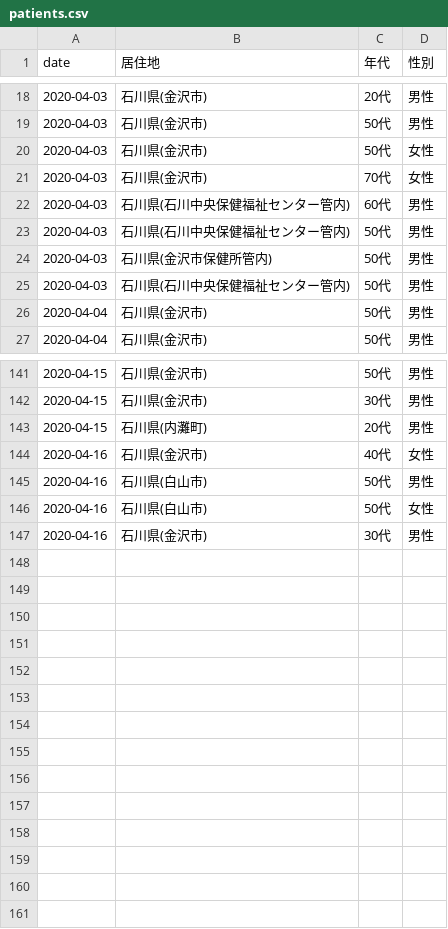
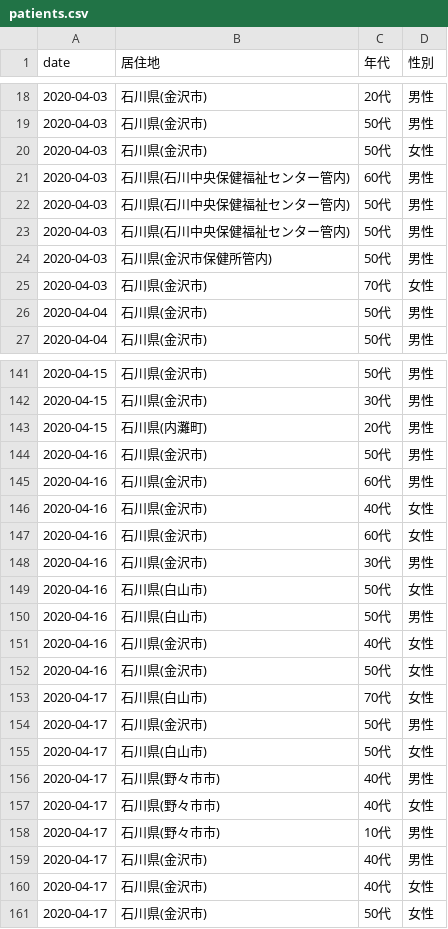
Before and after one commit to Retsuki/covid19-ishikawa-scraper, a CSV file: src/downloads/patients_data/patients.csv, drawn as a sheet; only a part is shown, gaps mark what is left out; the diff covers the shown part only.

```diff
--- a/src/downloads/patients_data/patients.csv
+++ b/src/downloads/patients_data/patients.csv
@@ -20,7 +20,7 @@ date,居住地,年代,性別
 2020-04-03,石川県(金沢市),50代,女性
-2020-04-03,石川県(金沢市),70代,女性
 2020-04-03,石川県(石川中央保健福祉センター管内),60代,男性
 2020-04-03,石川県(石川中央保健福祉センター管内),50代,男性
+2020-04-03,石川県(石川中央保健福祉センター管内),50代,男性
 2020-04-03,石川県(金沢市保健所管内),50代,男性
-2020-04-03,石川県(石川中央保健福祉センター管内),50代,男性
+2020-04-03,石川県(金沢市),70代,女性
 2020-04-04,石川県(金沢市),50代,男性
@@ -143,5 +143,19 @@ date,居住地,年代,性別
 2020-04-15,石川県(内灘町),20代,男性
+2020-04-16,石川県(金沢市),50代,男性
+2020-04-16,石川県(金沢市),60代,男性
 2020-04-16,石川県(金沢市),40代,女性
+2020-04-16,石川県(金沢市),60代,女性
+2020-04-16,石川県(金沢市),30代,男性
+2020-04-16,石川県(白山市),50代,女性
 2020-04-16,石川県(白山市),50代,男性
-2020-04-16,石川県(白山市),50代,女性
-2020-04-16,石川県(金沢市),30代,男性
+2020-04-16,石川県(金沢市),40代,女性
+2020-04-16,石川県(金沢市),50代,女性
+2020-04-17,石川県(白山市),70代,女性
+2020-04-17,石川県(金沢市),50代,男性
+2020-04-17,石川県(白山市),50代,女性
+2020-04-17,石川県(野々市市),40代,男性
+2020-04-17,石川県(野々市市),40代,女性
+2020-04-17,石川県(野々市市),10代,男性
+2020-04-17,石川県(金沢市),40代,男性
+2020-04-17,石川県(金沢市),40代,女性
+2020-04-17,石川県(金沢市),50代,女性
```
Also changed, not shown: 38 moved rows elsewhere in this file, src/downloads/each_data/2020_4.csv, src/downloads/final_data/total.csv, 2 other files.
